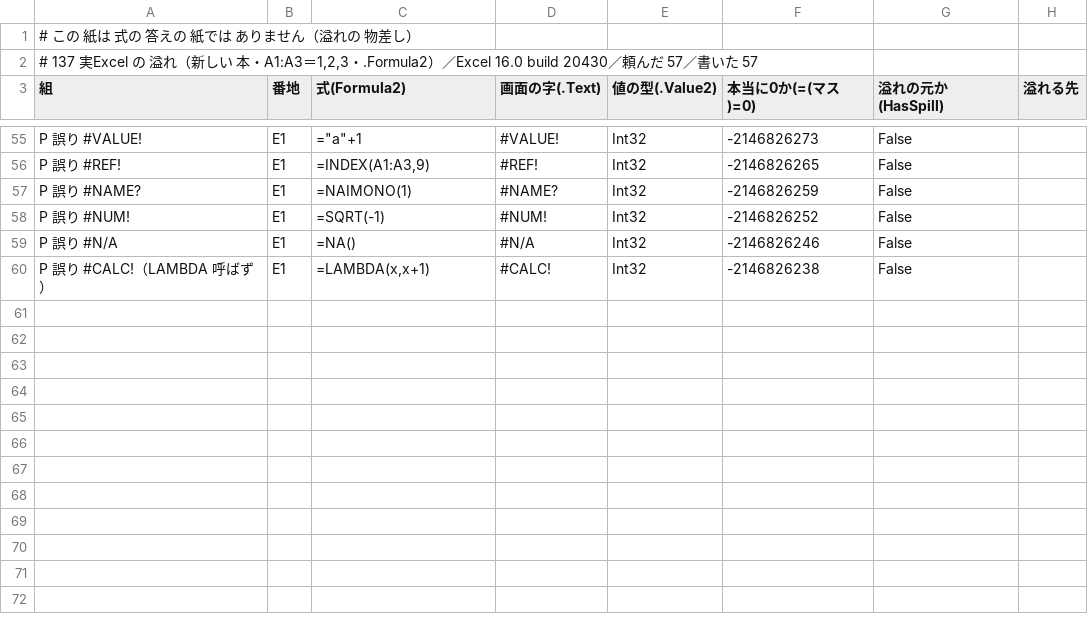
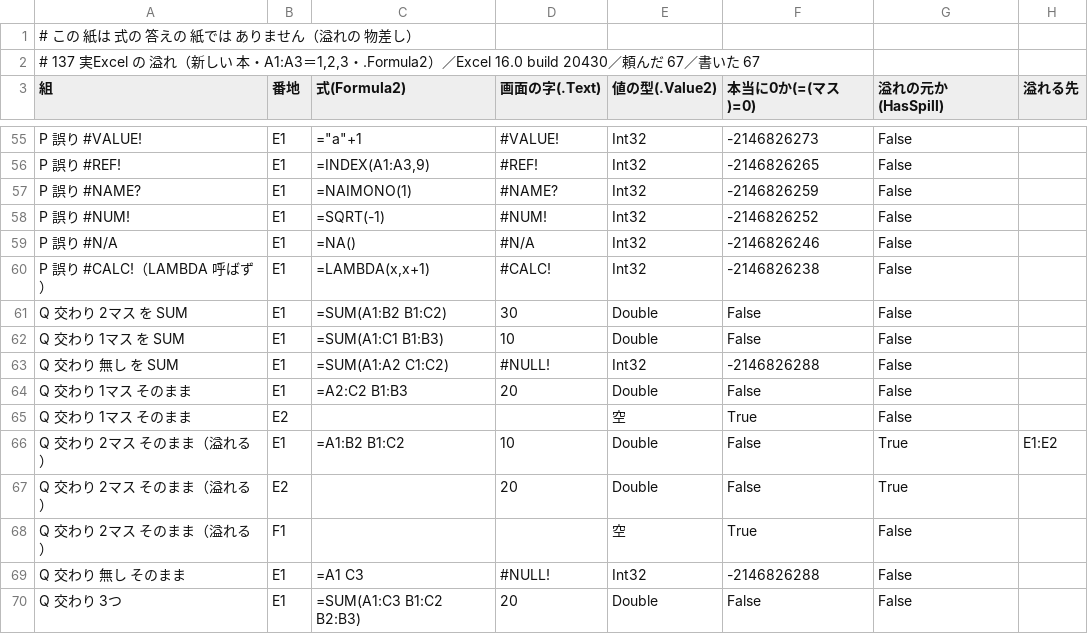
Before and after one commit to exally-zeroact/exally, a TSV file: docs/measured/golden-jitsu-excel-no-afure-2026-10-05.tsv, drawn as a sheet; only a part is shown, gaps mark what is left out.

```diff
--- a/docs/measured/golden-jitsu-excel-no-afure-2026-10-05.tsv
+++ b/docs/measured/golden-jitsu-excel-no-afure-2026-10-05.tsv
@@ -1,3 +1,3 @@
 # この 紙は 式の 答えの 紙では ありません（溢れの 物差し）
-# 137 実Excel の 溢れ（新しい 本・A1:A3＝1,2,3・.Formula2）／Excel 16.0 build 20430／頼んだ 57／書いた 57
+# 137 実Excel の 溢れ（新しい 本・A1:A3＝1,2,3・.Formula2）／Excel 16.0 build 20430／頼んだ 67／書いた 67
 組	番地	式(Formula2)	画面の字(.Text)	値の型(.Value2)	本当に0か(=(マス)=0)	溢れの元か(HasSpill)	溢れる先
@@ -60 +60,11 @@ P 誤り #N/A	E1	=NA()	#N/A	Int32	-2146826246	False
 P 誤り #CALC!（LAMBDA 呼ばず）	E1	=LAMBDA(x,x+1)	#CALC!	Int32	-2146826238	False	
+Q 交わり 2マス を SUM	E1	=SUM(A1:B2 B1:C2)	30	Double	False	False	
+Q 交わり 1マス を SUM	E1	=SUM(A1:C1 B1:B3)	10	Double	False	False	
+Q 交わり 無し を SUM	E1	=SUM(A1:A2 C1:C2)	#NULL!	Int32	-2146826288	False	
+Q 交わり 1マス そのまま	E1	=A2:C2 B1:B3	20	Double	False	False	
+Q 交わり 1マス そのまま	E2			空	True	False	
+Q 交わり 2マス そのまま（溢れる）	E1	=A1:B2 B1:C2	10	Double	False	True	E1:E2
+Q 交わり 2マス そのまま（溢れる）	E2		20	Double	False	True	
+Q 交わり 2マス そのまま（溢れる）	F1			空	True	False	
+Q 交わり 無し そのまま	E1	=A1 C3	#NULL!	Int32	-2146826288	False	
+Q 交わり 3つ	E1	=SUM(A1:C3 B1:C2 B2:B3)	20	Double	False	False	
```
Also changed, not shown: docs/measured/golden-86-karimono-2026-09-15.tsv, 9 other files.
